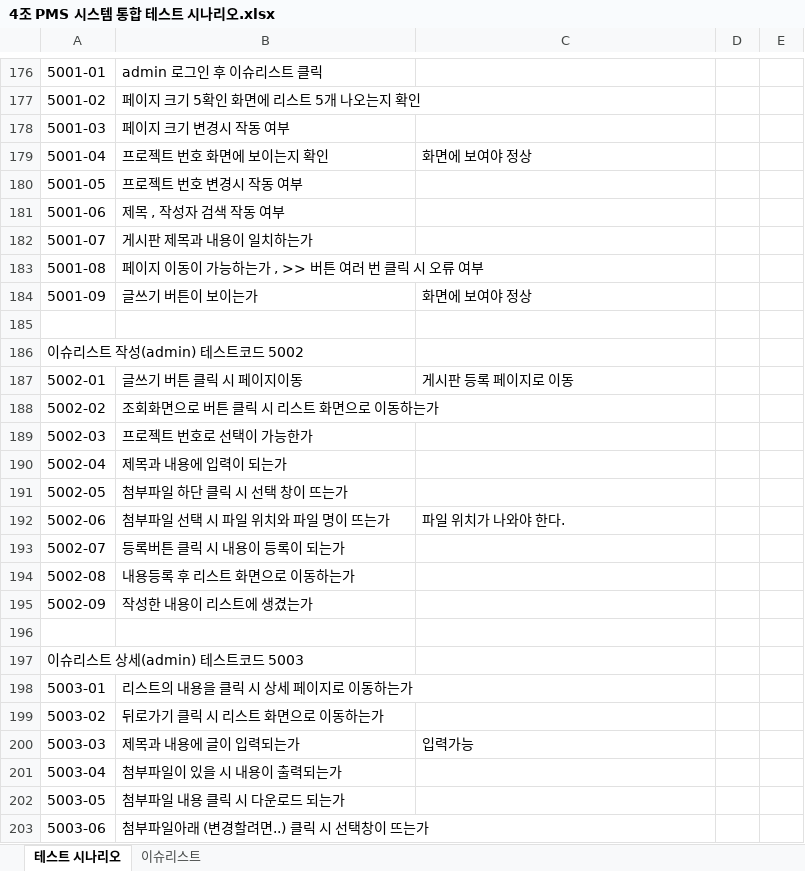
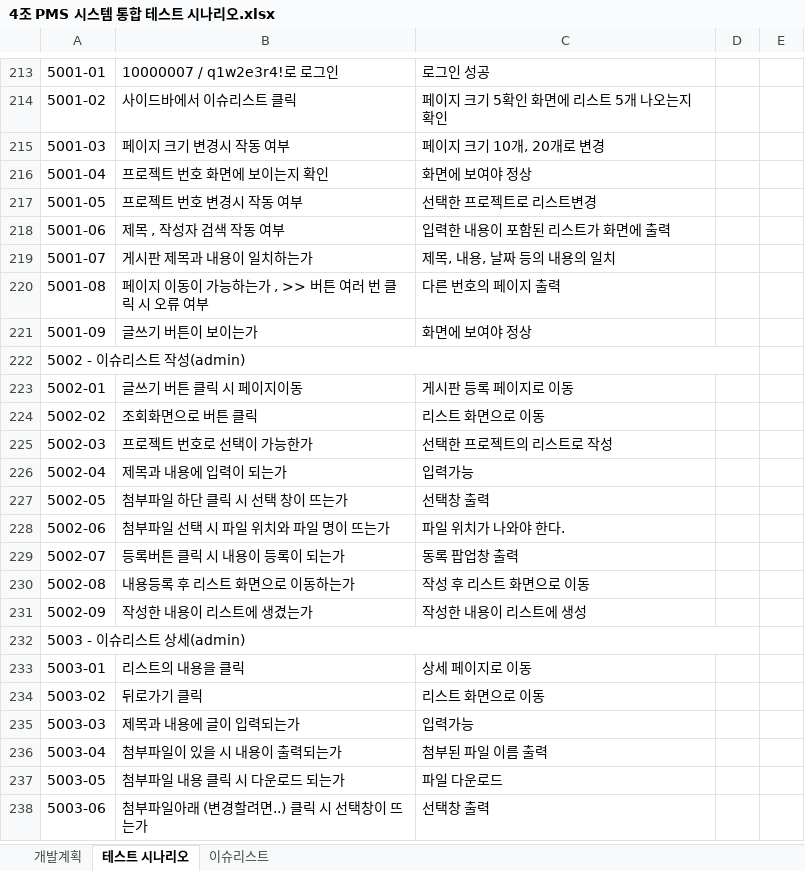
Before and after one commit to ezenteam03/project06, an Excel workbook: WebContent/4조 PMS 시스템 통합 테스트 시나리오.xlsx, sheet 테스트 시나리오, drawn as a sheet; only a part is shown, gaps mark what is left out; values as stored, in another font and other column widths than the file's, no cell formats; removed rows and columns are numbered as before the commit, all else as after; the diff covers the shown part only; the diff names each change by its address in the sheet, - before the commit and + after, or states it on an @@ line.

Commit message:
Update 4조 PMS 시스템 통합 테스트 시나리오.xlsx

```diff
--- a/WebContent/4조 PMS 시스템 통합 테스트 시나리오.xlsx (sheet 테스트 시나리오)
+++ b/WebContent/4조 PMS 시스템 통합 테스트 시나리오.xlsx (sheet 테스트 시나리오)
+sheet tab: 개발계획
-B213: admin 로그인 후 이슈리스트 클릭
+B213: 10000007 / q1w2e3r4!로 로그인
-C213: (empty)
+C213: 로그인 성공
-B214: 페이지 크기 5확인 화면에 리스트 5개 나오는지 확인
+B214: 사이드바에서 이슈리스트 클릭
-C214: (empty)
+C214: 페이지 크기 5확인 화면에 리스트 5개 나오는지 확인
-C215: (empty)
+C215: 페이지 크기 10개, 20개로 변경
-C217: (empty)
+C217: 선택한 프로젝트로 리스트변경
-C218: (empty)
+C218: 입력한 내용이 포함된 리스트가 화면에 출력
-C219: (empty)
+C219: 제목, 내용, 날짜 등의 내용의 일치
-C220: (empty)
+C220: 다른 번호의 페이지 출력
-row 185: (empty)
-A222: 이슈리스트 작성(admin) 테스트코드 5002
+A222: 5002 - 이슈리스트 작성(admin)
-A186:B186 merged
+A222:D222 merged
-B224: 조회화면으로 버튼 클릭 시 리스트 화면으로 이동하는가
+B224: 조회화면으로 버튼 클릭
-C224: (empty)
+C224: 리스트 화면으로 이동
-C225: (empty)
+C225: 선택한 프로젝트의 리스트로 작성
-C226: (empty)
+C226: 입력가능
-C227: (empty)
+C227: 선택창 출력
-C229: (empty)
+C229: 동록 팝업창 출력
-C230: (empty)
+C230: 작성 후 리스트 화면으로 이동
-C231: (empty)
+C231: 작성한 내용이 리스트에 생성
-row 196: (empty)
-A232: 이슈리스트 상세(admin) 테스트코드 5003
+A232: 5003 - 이슈리스트 상세(admin)
-A197:B197 merged
+A232:D232 merged
-B233: 리스트의 내용을 클릭 시 상세 페이지로 이동하는가
+B233: 리스트의 내용을 클릭
-C233: (empty)
+C233: 상세 페이지로 이동
-B234: 뒤로가기 클릭 시 리스트 화면으로 이동하는가
+B234: 뒤로가기 클릭
-C234: (empty)
+C234: 리스트 화면으로 이동
-C236: (empty)
+C236: 첨부된 파일 이름 출력
-C237: (empty)
+C237: 파일 다운로드
-C238: (empty)
+C238: 선택창 출력
```
Also changed, not shown: 68 added rows, 12 removed rows, 162 edited cells and merged cells elsewhere in this sheet, cell formats.
